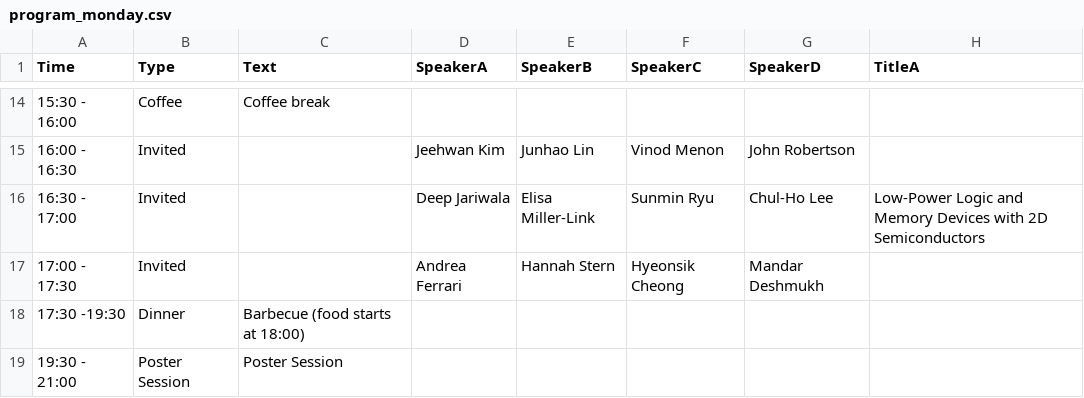
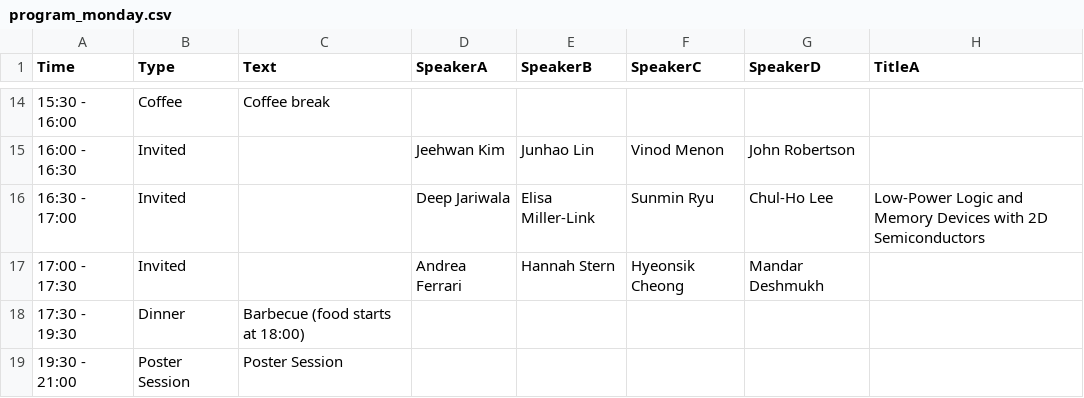
Before and after one commit to 0Hughman0/tmd_conference, a CSV file: tmd_conference/_data/program_monday.csv, drawn as a sheet; only a part is shown, gaps mark what is left out; the diff names each change by its address in the sheet, - before the commit and + after, or states it on an @@ line.

```diff
--- a/tmd_conference/_data/program_monday.csv
+++ b/tmd_conference/_data/program_monday.csv
-A18 (Time): 17:30 -19:30
+A18 (Time): 17:30 - 19:30
```
Also changed, not shown: 3 other files.
